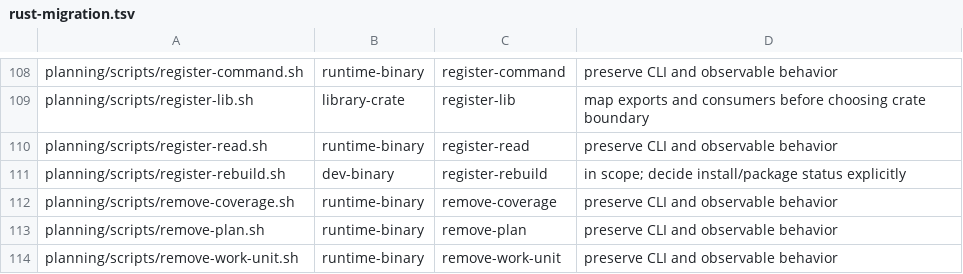
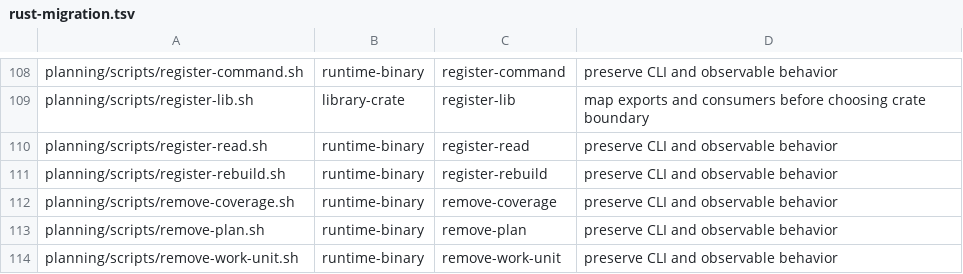
Before and after one commit to tschallacka/ai-skills, a TSV file: planning/rust-migration.tsv, drawn as a sheet; only a part is shown, gaps mark what is left out.

Commit message:
planning: finish register-rebuild's rust-migration decision
register-rebuild (src/register-rebuild) already built the same way as every
other migrated planning tool (setup-dev-env-lib.sh, bin/<triple>/), and
planning/tests/test-register-helpers.sh already documented the intended end
state -- "only the binary ships" in prod -- but rust-migration.tsv still had
it marked dev-binary with "in scope; decide install/package status
explicitly", and skill_files() never actually listed it. That gap is what
was making install.rs's own MODE-MANIFEST.tsv NEVER-exclude it, pending this
decision.

- installer/src/50-manifest.sh (regenerate install.sh via installer/build.sh
  after): add scripts/register-rebuild to skill_files()'s planning core
  list, alongside its already-migrated siblings.
- planning/rust-migration.tsv: register-rebuild.sh's row is now
  runtime-binary, not dev-binary.
- planning/PACKAGE-MAP.tsv and PACKAGE-MANIFEST.tsv: matching destination
  row, since test-installer-manifest.sh cross-checks skill_files()'s
  planning heredoc against the manifest's destination column exactly.
- planning/tests/test-installer-manifest.sh: registry counts updated
  (runtime-binary 48->49, dev-binary 1->0) and the explanatory comment
  rewritten for the new, decided state.
- planning/MODE-MANIFEST.tsv: the temporary NEVER override for
  scripts/register-rebuild removed -- no longer undecided, so should_ship's
  own "an unmarked binary always ships" default is now correct for it.

register-rebuild.sh (bash) is untouched and keeps shipping too, same as its
mint-fix-keys/add-coverage siblings that also still carry both a shell
predecessor and a compiled replacement.

Verified against a real bash skill_files() execution for planning, both
prod and dev: register-rebuild now ships identically on both sides.
test-installer-manifest.sh, test-skill-files-manifest.sh, and
test-register-helpers.sh (needs rjq on PATH) all pass. 186 installer tests
pass, clippy clean, release-package test passes.

```diff
--- a/planning/rust-migration.tsv
+++ b/planning/rust-migration.tsv
@@ -110,3 +110,3 @@ planning/scripts/register-lib.sh	library-crate	register-lib	map exports and cons
 planning/scripts/register-read.sh	runtime-binary	register-read	preserve CLI and observable behavior
-planning/scripts/register-rebuild.sh	dev-binary	register-rebuild	in scope; decide install/package status explicitly
+planning/scripts/register-rebuild.sh	runtime-binary	register-rebuild	preserve CLI and observable behavior
 planning/scripts/remove-coverage.sh	runtime-binary	remove-coverage	preserve CLI and observable behavior
```
Also changed, not shown: planning/MODE-MANIFEST.tsv, planning/PACKAGE-MANIFEST.tsv, 4 other files.
